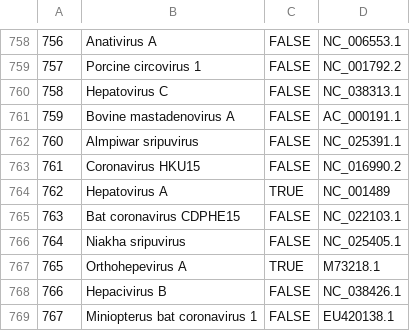
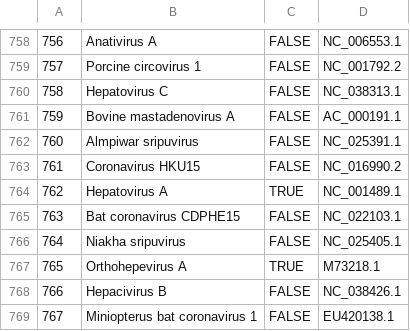
Before and after one commit to lanl/ldrd_virus_work, a CSV file: viral_seq/data/Mollentze_Training.csv, drawn as a sheet; only a part is shown, gaps mark what is left out.

Commit message:
MAINT: changed NC_001489 to NC_001489.1
in `viral_seq/data/Mollentze_Training.csv`

```diff
--- a/viral_seq/data/Mollentze_Training.csv
+++ b/viral_seq/data/Mollentze_Training.csv
@@ -763,3 +763,3 @@
 761,Coronavirus HKU15,FALSE,NC_016990.2
-762,Hepatovirus A,TRUE,NC_001489
+762,Hepatovirus A,TRUE,NC_001489.1
 763,Bat coronavirus CDPHE15,FALSE,NC_022103.1
```
